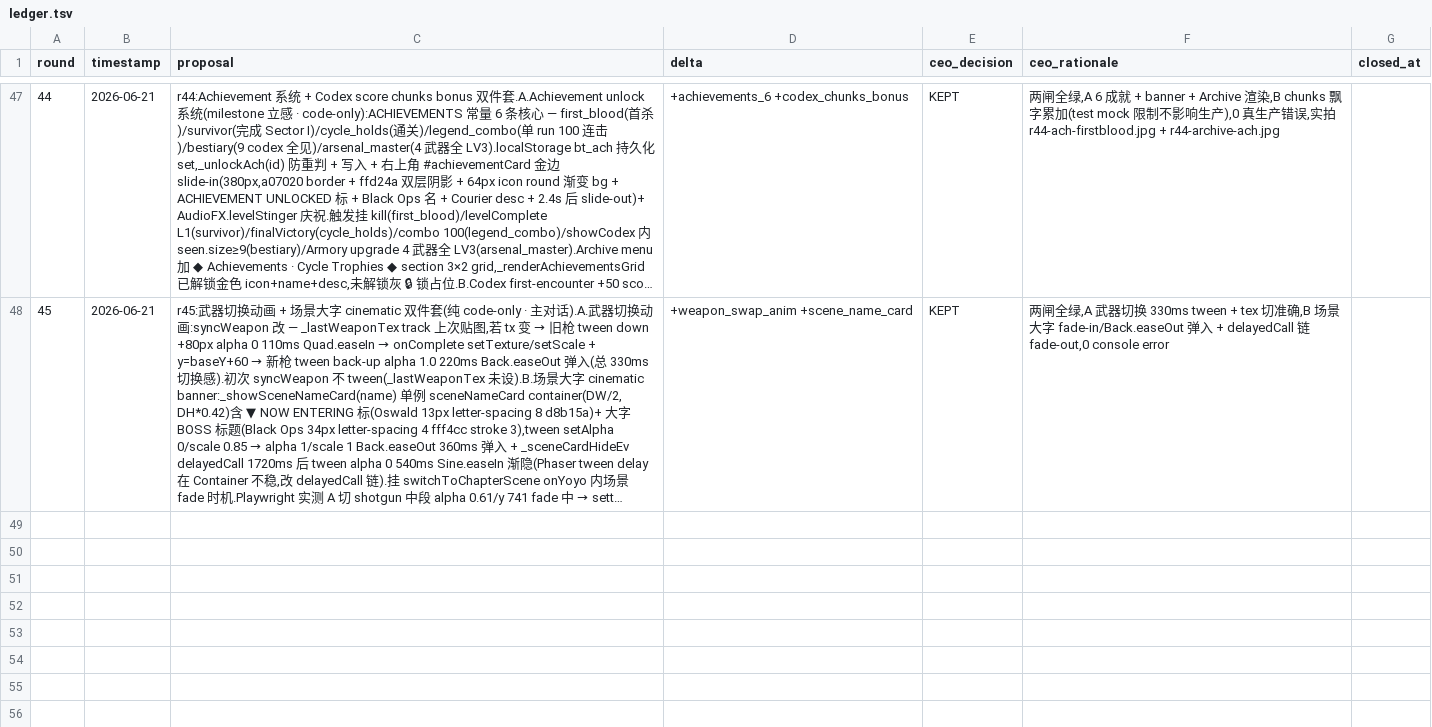
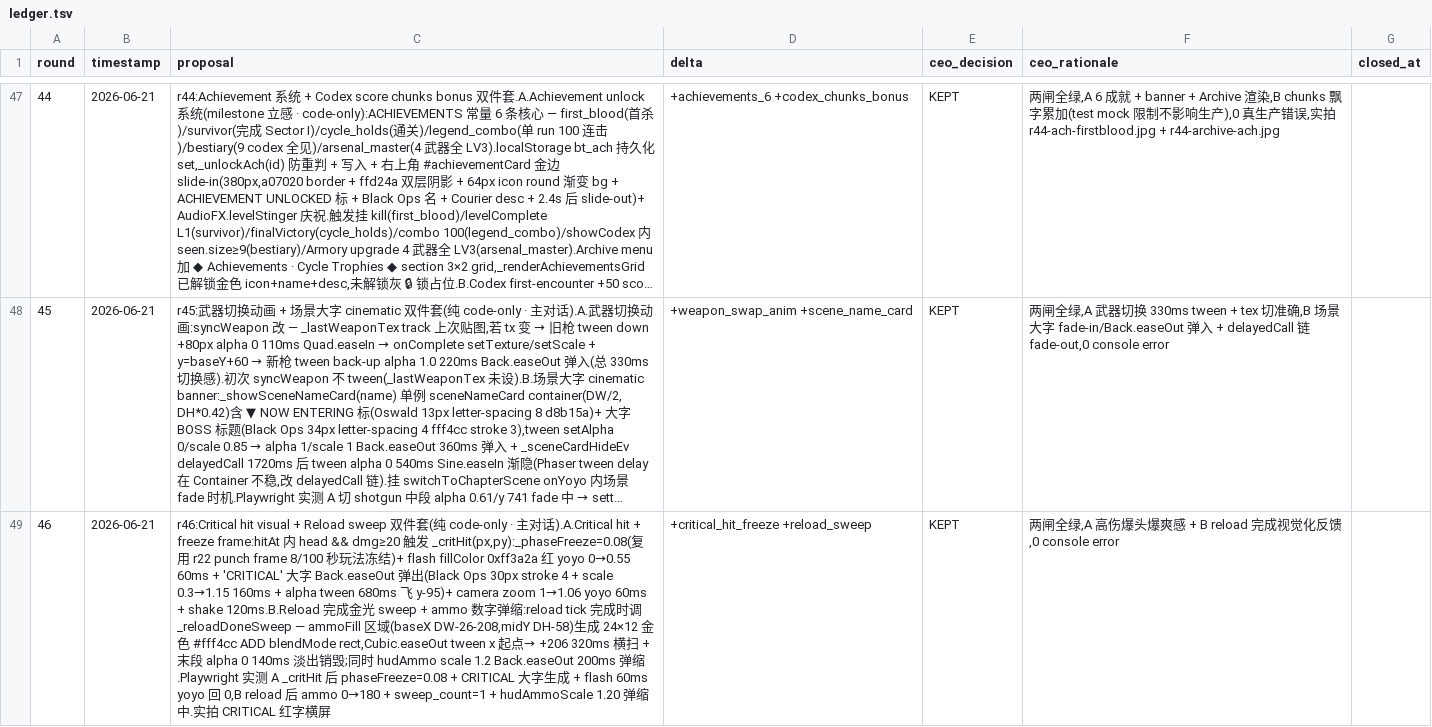
Before and after one commit to lukeliu95/blacktide-siege-of-the-last-cape, a TSV file: docs/04-evolve/ledger.tsv, drawn as a sheet; only a part is shown, gaps mark what is left out; long unchanged cells end in …; the diff names each change by its address in the sheet, - before the commit and + after, or states it on an @@ line.

```diff
--- a/docs/04-evolve/ledger.tsv
+++ b/docs/04-evolve/ledger.tsv
+row 49: 46 | 2026-06-21 | r46:Critical hit visual + Reload sweep 双件套(纯 code-only · 主对话).A.Critical hit + freeze frame:hitAt 内 head && dmg≥20 触发 _critHit(px,py):_phaseFreeze=0.08(复用 r22 punch frame 8/100 秒玩法冻结)+ flash fillColor 0xff3a2a 红 yoyo 0→0.55 60ms + 'CRITICAL' 大字 Back.easeOut 弹出(Black Ops 30px stroke 4 + scale 0.3→1.15 160ms + alpha tween 680ms 飞 y-95)+ camera zoom 1→1.06 yoyo 60ms + shake 120ms.B.Reload 完成金光 sweep + ammo 数字弹缩:reload tick 完成时调 _reloadDoneSweep — ammoFill 区域(baseX DW-26-208,midY DH-58)生成 24×12 金色 #fff4cc ADD blendMode rect,Cubic.easeOut tween x 起点→ +206 320ms 横扫 + 末段 alpha 0 140ms 淡出销毁;同时 hudAmmo scale 1.2 Back.easeOut 200ms 弹缩.Playwright 实测 A _critHit 后 phaseFreeze=0.08 + CRITICAL 大字生成 + flash 60ms yoyo 回 0,B reload 后 ammo 0→180 + sweep_count=1 + hudAmmoScale 1.20 弹缩中.实拍 CRITICAL 红字横屏 | +critical_hit_freeze +reload_sweep | KEPT | 两闸全绿,A 高伤爆头爆爽感 + B reload 完成视觉化反馈,0 console error
```
Also changed, not shown: 3 other files.
